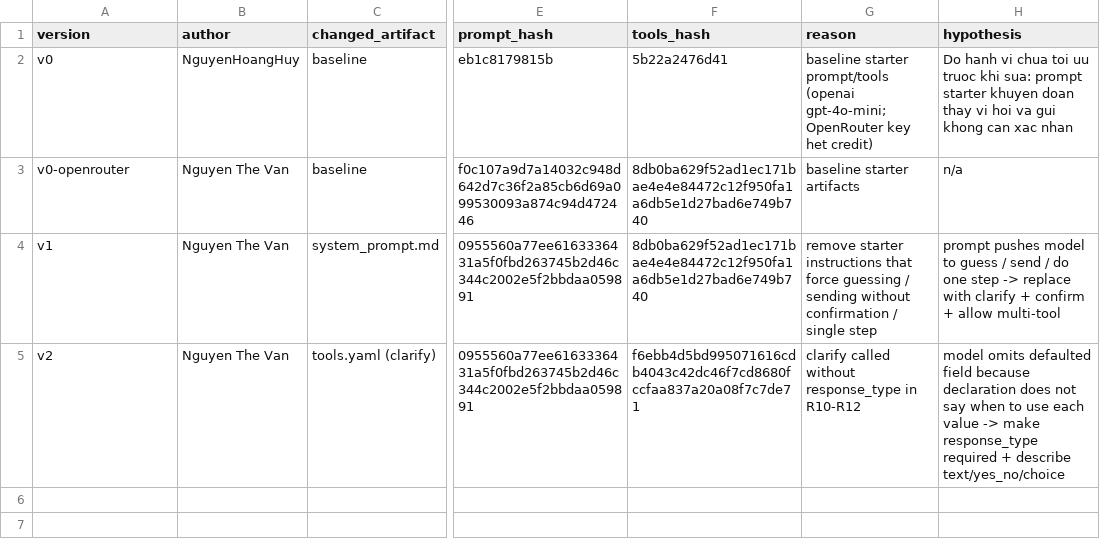
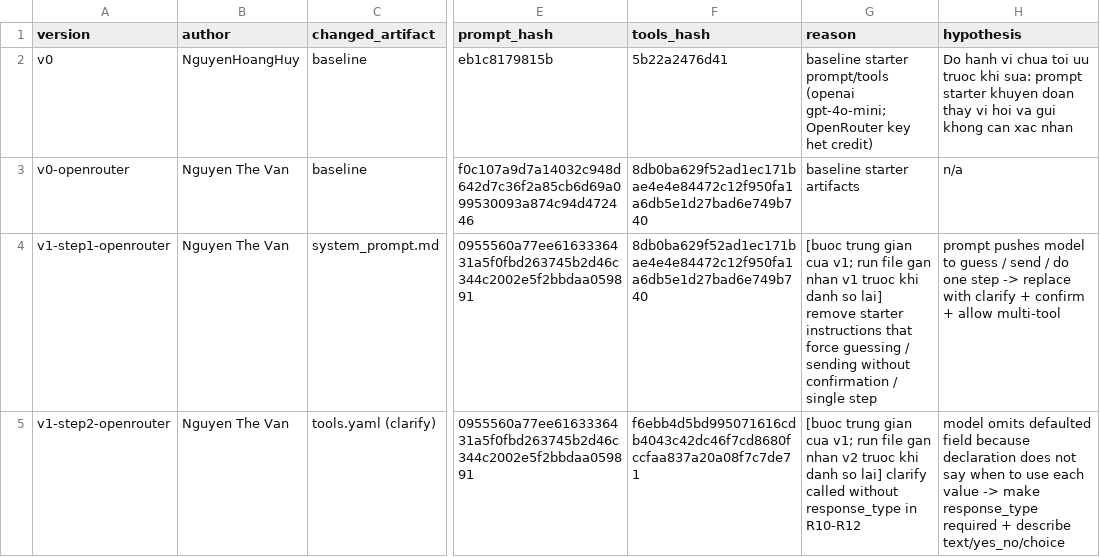
Before and after one commit to hhuydaugg/K5-L3-DAY03-NguyenHoangHuy-2A202603410-ResearchAgentToolEval, a CSV file: starter_v0/artifacts/version_log.csv, drawn as a sheet; only a part is shown, gaps mark what is left out; the diff covers the shown part only; the diff names each change by its address in the sheet, - before the commit and + after, or states it on an @@ line.

```diff
--- a/starter_v0/artifacts/version_log.csv
+++ b/starter_v0/artifacts/version_log.csv
-A4 (version): v1
+A4 (version): v1-step1-openrouter
-G4 (reason): remove starter…
+G4 (reason): [buoc trung gian cua v1; run file gan nhan v1 truoc khi danh so lai] remove starter…
-A5 (version): v2
+A5 (version): v1-step2-openrouter
-G5 (reason): clarify called…
+G5 (reason): [buoc trung gian cua v1; run file gan nhan v2 truoc khi danh so lai] clarify called…
```
Also changed, not shown: 1 added row elsewhere in this file, 7 other files.
